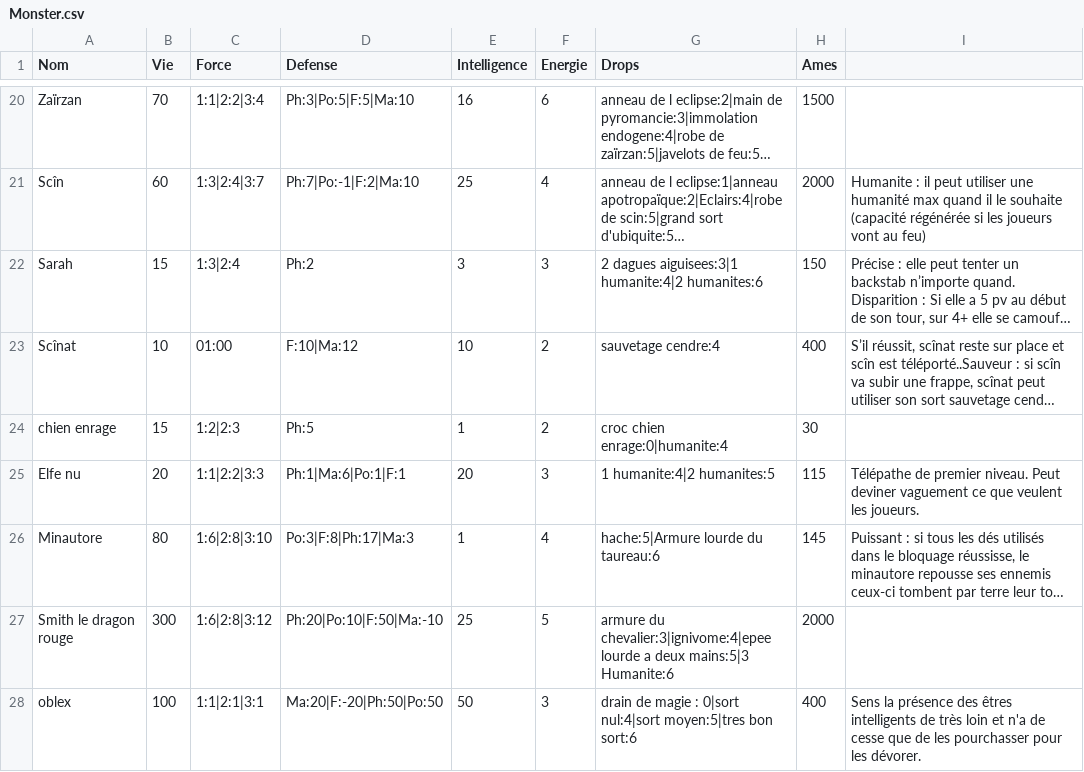
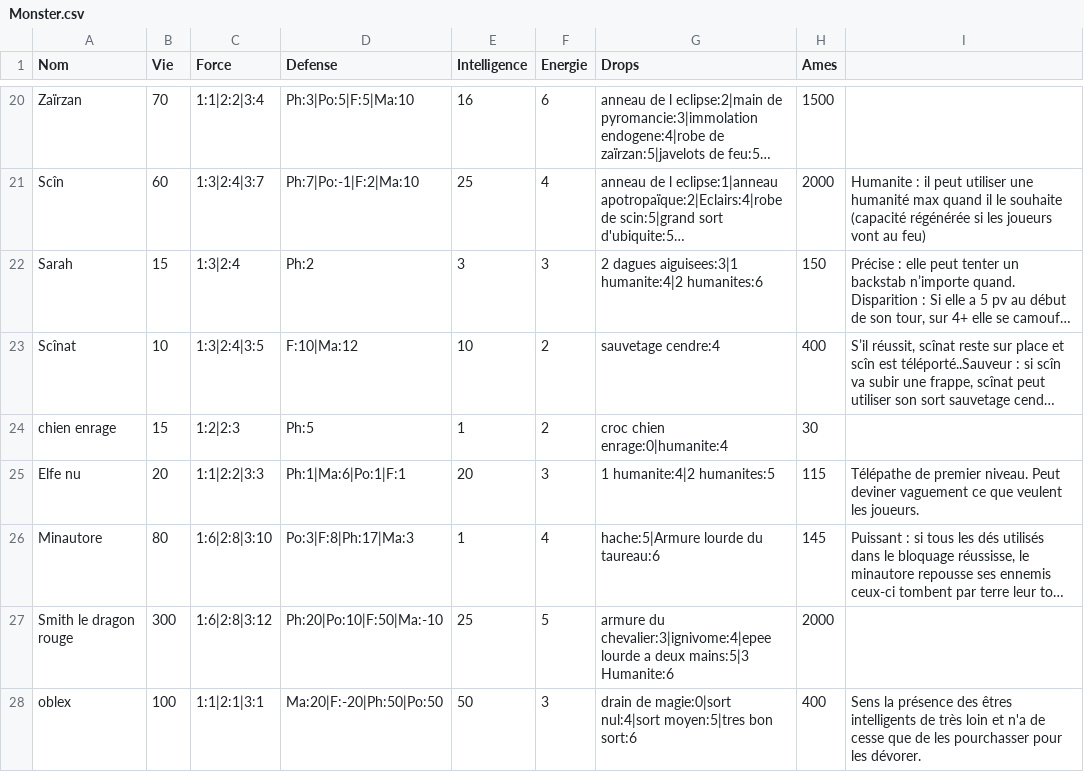
Before and after one commit to EmileLevast/DarkSoulManager, a CSV file: src/jvmMain/resources/Monster.csv, drawn as a sheet; only a part is shown, gaps mark what is left out; long unchanged cells end in …; the diff names each change by its address in the sheet, - before the commit and + after, or states it on an @@ line.

```diff
--- a/src/jvmMain/resources/Monster.csv
+++ b/src/jvmMain/resources/Monster.csv
-C23 (Force): 01:00
+C23 (Force): 1:3|2:4|3:5
-G28 (Drops): drain de magie : 0|sort nul:4|sort moyen:5|tres…
+G28 (Drops): drain de magie:0|sort nul:4|sort moyen:5|tres…
```
Also changed, not shown: 6 other files.
